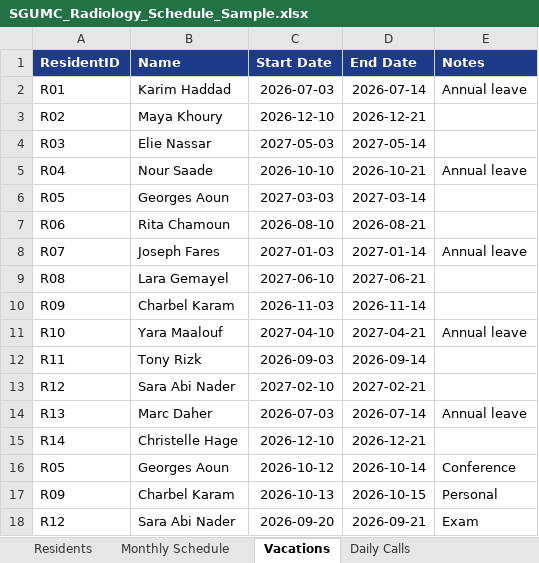
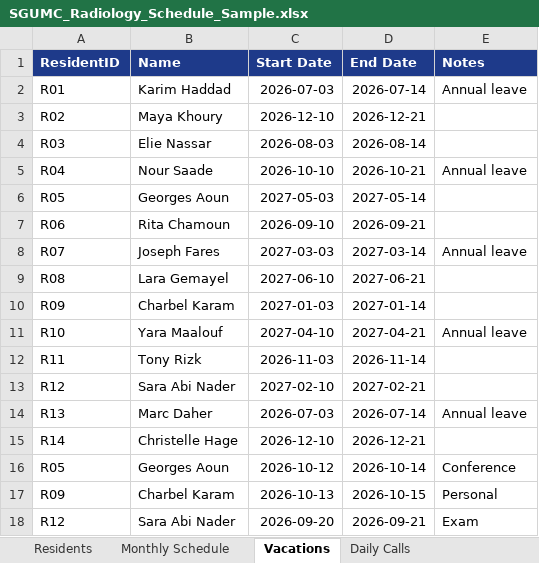
Before and after one commit to Tarhinirad/SGHRad, an Excel workbook: templates/SGUMC_Radiology_Schedule_Sample.xlsx, sheet Vacations, drawn as a sheet; values as stored, in another font and other column widths than the file's, no borders; the diff names each change by its address in the sheet, - before the commit and + after, or states it on an @@ line.

```diff
--- a/templates/SGUMC_Radiology_Schedule_Sample.xlsx (sheet Vacations)
+++ b/templates/SGUMC_Radiology_Schedule_Sample.xlsx (sheet Vacations)
-C4 (Start Date): 2027-05-03
+C4 (Start Date): 2026-08-03
-D4 (End Date): 2027-05-14
+D4 (End Date): 2026-08-14
-C6 (Start Date): 2027-03-03
+C6 (Start Date): 2027-05-03
-D6 (End Date): 2027-03-14
+D6 (End Date): 2027-05-14
-C7 (Start Date): 2026-08-10
+C7 (Start Date): 2026-09-10
-D7 (End Date): 2026-08-21
+D7 (End Date): 2026-09-21
-C8 (Start Date): 2027-01-03
+C8 (Start Date): 2027-03-03
-D8 (End Date): 2027-01-14
+D8 (End Date): 2027-03-14
-C10 (Start Date): 2026-11-03
+C10 (Start Date): 2027-01-03
-D10 (End Date): 2026-11-14
+D10 (End Date): 2027-01-14
-C12 (Start Date): 2026-09-03
+C12 (Start Date): 2026-11-03
-D12 (End Date): 2026-09-14
+D12 (End Date): 2026-11-14
```
Also changed, not shown: sheet Daily Calls, templates/SGUMC_Radiology_Schedule_Template.xlsx, 28 other files.
